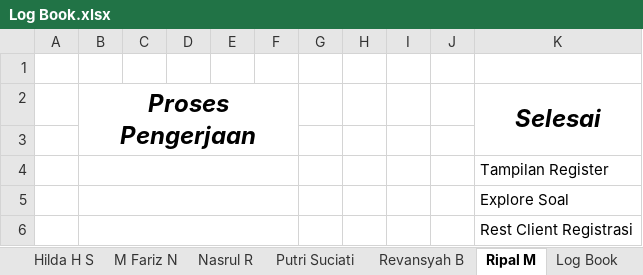
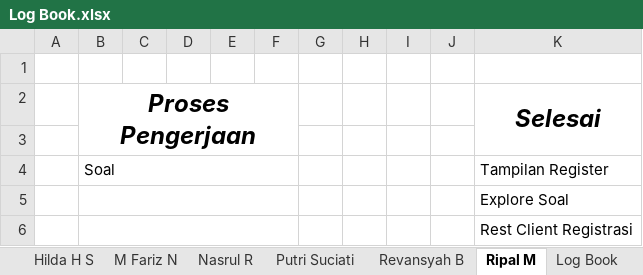
Before and after one commit to ayosatu/vokasiregist, an Excel workbook: Log Book.xlsx, sheet Ripal M, drawn as a sheet; values as stored, in another font and other column widths than the file's, no borders; the diff names each change by its address in the sheet, - before the commit and + after, or states it on an @@ line.

```diff
--- a/Log Book.xlsx (sheet Ripal M)
+++ b/Log Book.xlsx (sheet Ripal M)
-B4 (Proses Pengerjaan): (empty)
+B4 (Proses Pengerjaan): Soal
```
Also changed, not shown: sheet Hendra S, sheet Nasrul R.
